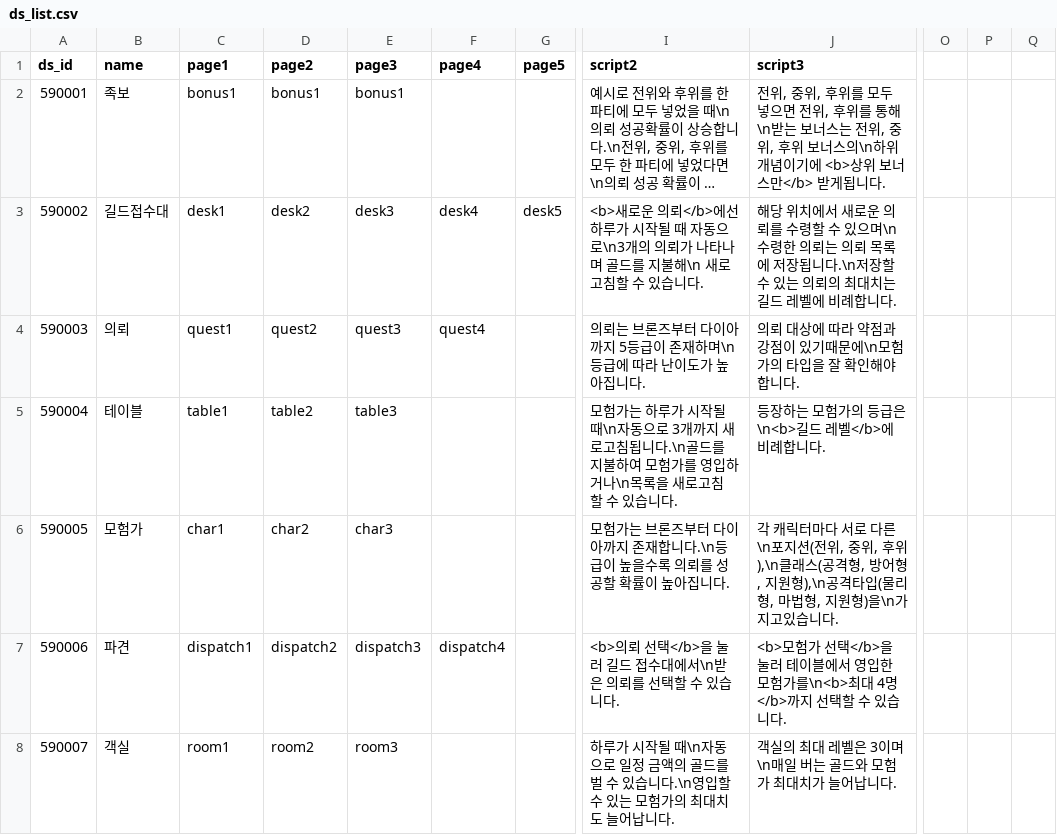
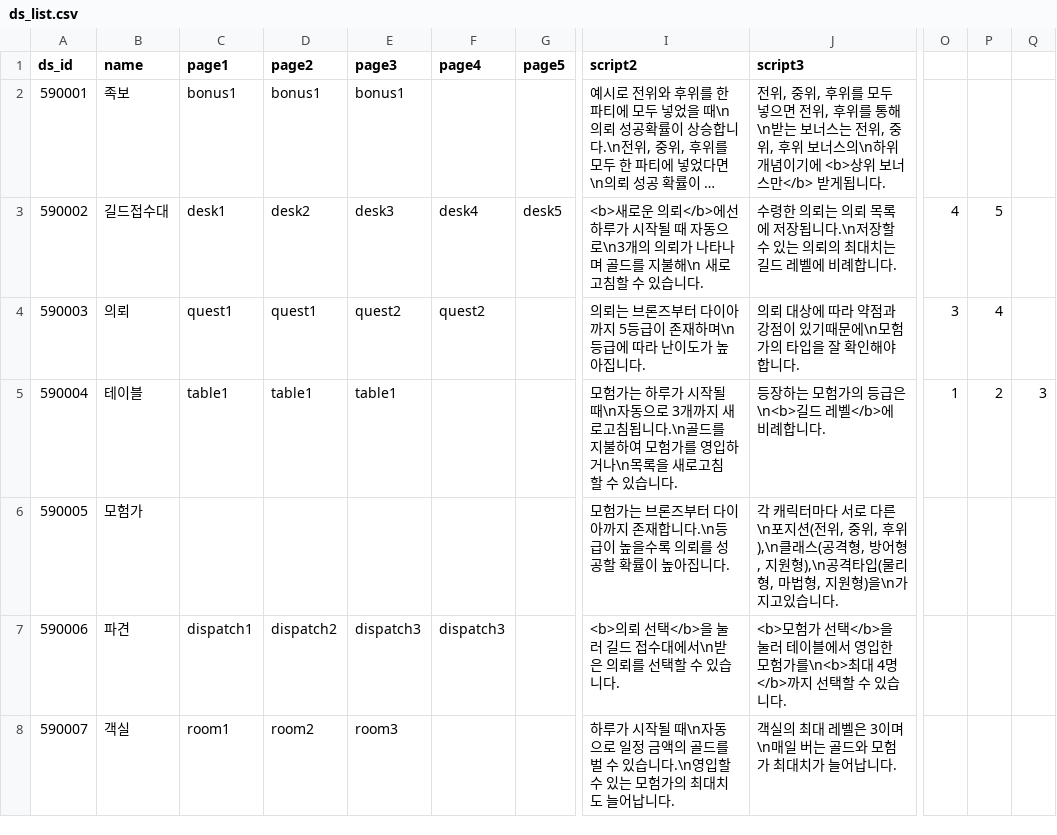
Before and after one commit to Kimighwan/neglect, a CSV file: Assets/Resources/DataTable/ds_list.csv, drawn as a sheet; only a part is shown, gaps mark what is left out; long unchanged cells end in …; the diff names each change by its address in the sheet, - before the commit and + after, or states it on an @@ line.

```diff
--- a/Assets/Resources/DataTable/ds_list.csv
+++ b/Assets/Resources/DataTable/ds_list.csv
-J3 (script3): 해당 위치에서 새로운 의뢰를 수령할 수 있으며\n수령한…
+J3 (script3): 수령한…
-O3: (empty)
+O3: 4
-P3: (empty)
+P3: 5
-D4 (page2): quest2
+D4 (page2): quest1
-E4 (page3): quest3
+E4 (page3): quest2
-F4 (page4): quest4
+F4 (page4): quest2
-O4: (empty)
+O4: 3
-P4: (empty)
+P4: 4
-D5 (page2): table2
+D5 (page2): table1
-E5 (page3): table3
+E5 (page3): table1
-O5: (empty)
+O5: 1
-P5: (empty)
+P5: 2
-Q5: (empty)
+Q5: 3
-C6 (page1): char1
+C6 (page1): (empty)
-D6 (page2): char2
+D6 (page2): (empty)
-E6 (page3): char3
+E6 (page3): (empty)
-F7 (page4): dispatch4
+F7 (page4): dispatch3
```
Also changed, not shown: 36 other files.
